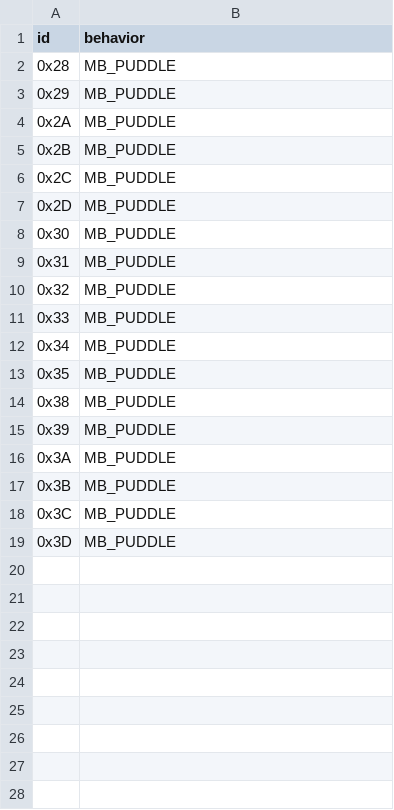
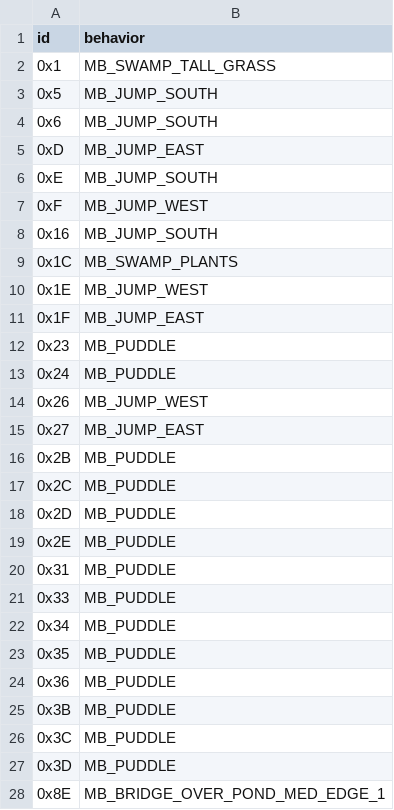
Before and after one commit to fisham-org/pokeemerald-expansion-features, a CSV file: raw-tilesets/swamp/attributes.csv, drawn as a sheet; only a part is shown; the diff covers the shown part only.

Commit message:
approaching 1.0 swamp tileset?

```diff
--- a/raw-tilesets/swamp/attributes.csv
+++ b/raw-tilesets/swamp/attributes.csv
@@ -1,5 +1,16 @@
 id,behavior
-0x28,MB_PUDDLE
-0x29,MB_PUDDLE
-0x2A,MB_PUDDLE
+0x1,MB_SWAMP_TALL_GRASS
+0x5,MB_JUMP_SOUTH
+0x6,MB_JUMP_SOUTH
+0xD,MB_JUMP_EAST
+0xE,MB_JUMP_SOUTH
+0xF,MB_JUMP_WEST
+0x16,MB_JUMP_SOUTH
+0x1C,MB_SWAMP_PLANTS
+0x1E,MB_JUMP_WEST
+0x1F,MB_JUMP_EAST
+0x23,MB_PUDDLE
+0x24,MB_PUDDLE
+0x26,MB_JUMP_WEST
+0x27,MB_JUMP_EAST
 0x2B,MB_PUDDLE
@@ -7,5 +18,4 @@ id,behavior
 0x2D,MB_PUDDLE
-0x30,MB_PUDDLE
+0x2E,MB_PUDDLE
 0x31,MB_PUDDLE
-0x32,MB_PUDDLE
 0x33,MB_PUDDLE
@@ -13,5 +23,3 @@ id,behavior
 0x35,MB_PUDDLE
-0x38,MB_PUDDLE
-0x39,MB_PUDDLE
-0x3A,MB_PUDDLE
+0x36,MB_PUDDLE
 0x3B,MB_PUDDLE
@@ -19 +27,2 @@ id,behavior
 0x3D,MB_PUDDLE
+0x8E,MB_BRIDGE_OVER_POND_MED_EDGE_1
```
Also changed, not shown: 8 added rows elsewhere in this file, 27 other files.
